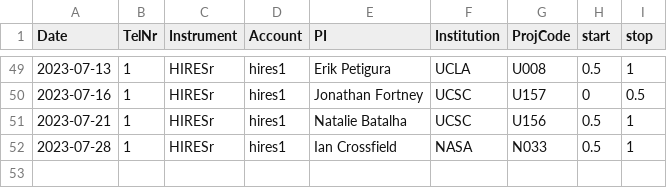
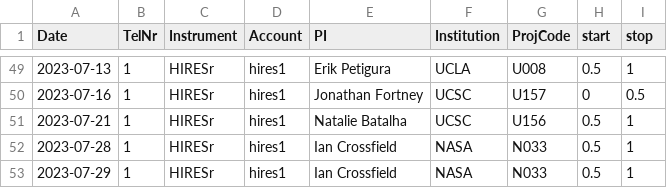
Before and after one commit to lukehandley/KPFautoscheduler, a CSV file: 2023_data/hires_schedule_2023A.csv, drawn as a sheet; only a part is shown, gaps mark what is left out.

```diff
--- a/2023_data/hires_schedule_2023A.csv
+++ b/2023_data/hires_schedule_2023A.csv
@@ -52 +52,2 @@ Date,TelNr,Instrument,Account,PI,Institution,ProjCode,start,stop
 2023-07-28,1,HIRESr,hires1,Ian Crossfield,NASA,N033,0.5,1
+2023-07-29,1,HIRESr,hires1,Ian Crossfield,NASA,N033,0.5,1
```
Also changed, not shown: 1 other file.
